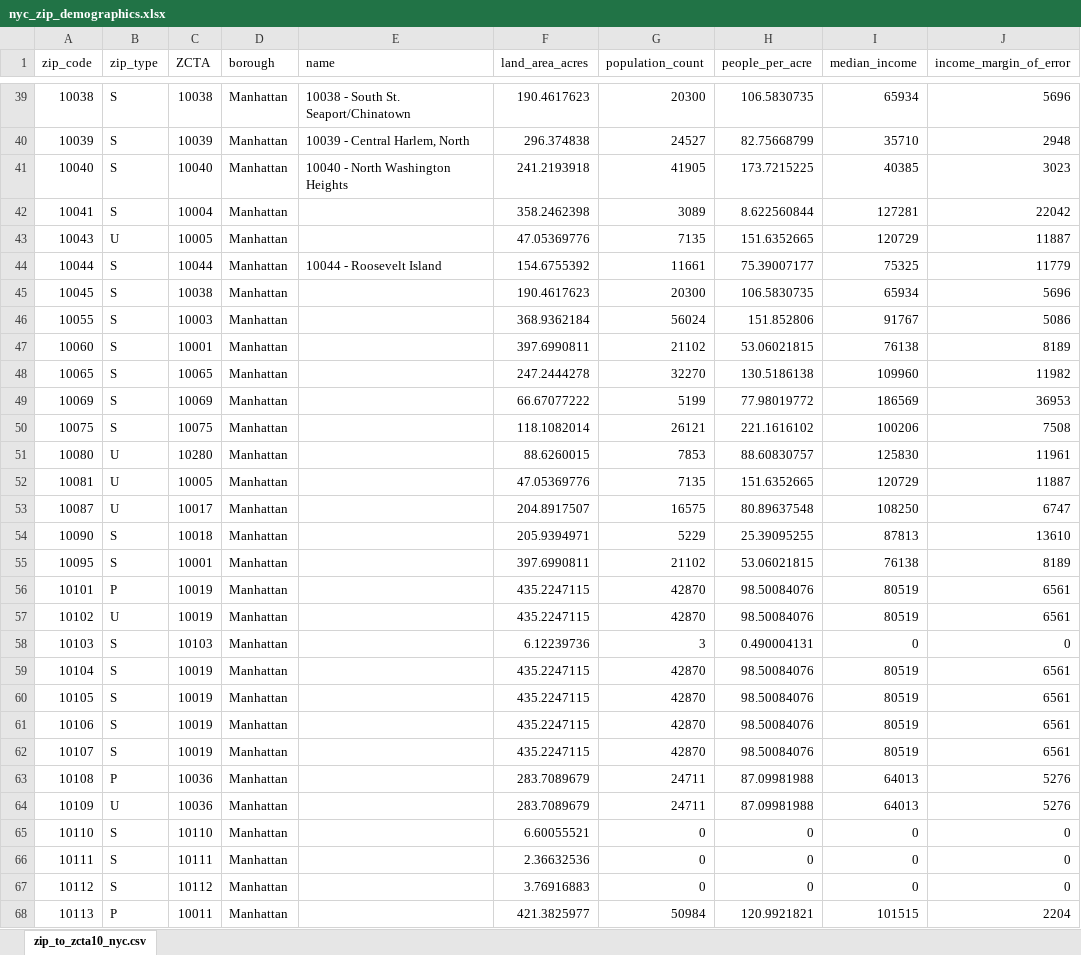
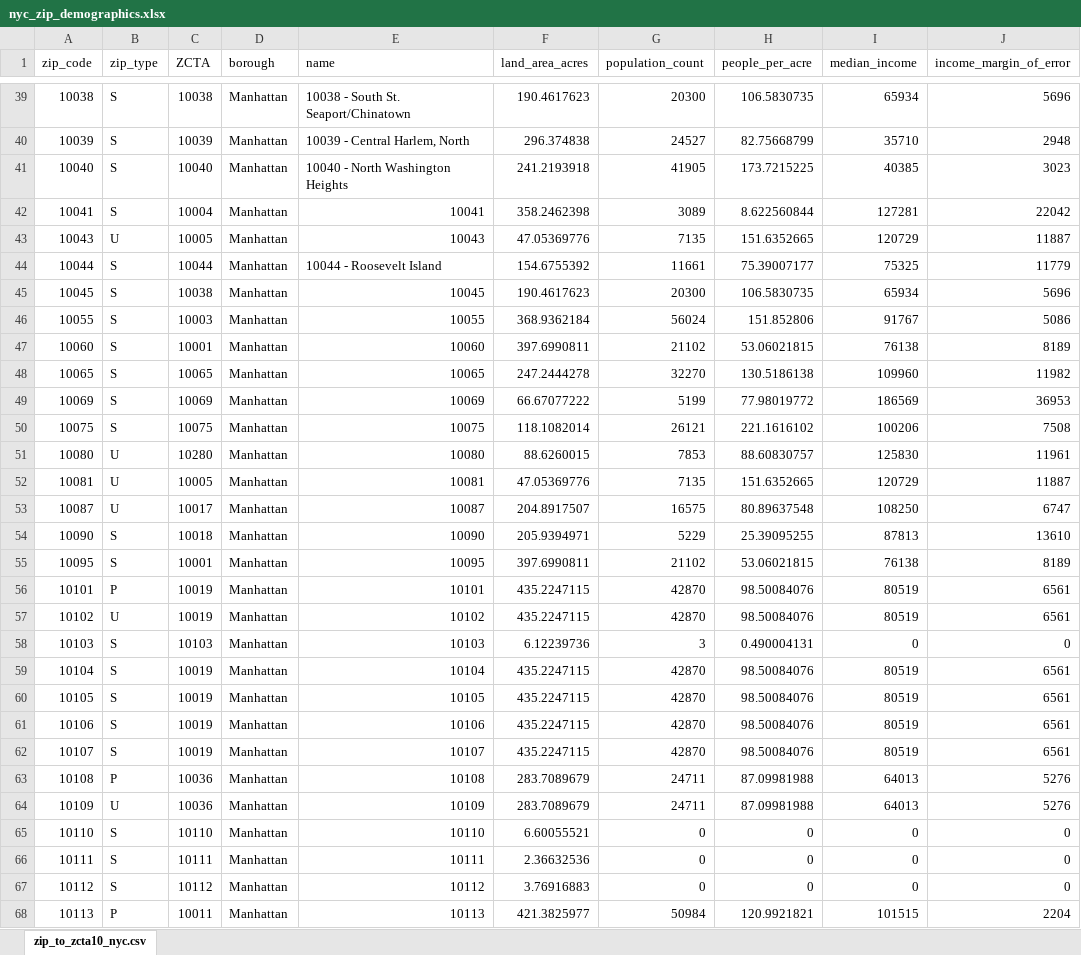
Before and after one commit to sbrudz/ratgraph, an Excel workbook: source/data/nyc_zip_demographics.xlsx, sheet zip_to_zcta10_nyc.csv, drawn as a sheet; only a part is shown, gaps mark what is left out; values as stored, in another font and other column widths than the file's, no borders; the diff covers the shown part only; the diff names each change by its address in the sheet, - before the commit and + after, or states it on an @@ line.

Commit message:
Added zip code names to labels

```diff
--- a/source/data/nyc_zip_demographics.xlsx (sheet zip_to_zcta10_nyc.csv)
+++ b/source/data/nyc_zip_demographics.xlsx (sheet zip_to_zcta10_nyc.csv)
-E42 (name): (empty)
+E42 (name): 10041
-E43 (name): (empty)
+E43 (name): 10043
-E45 (name): (empty)
+E45 (name): 10045
-E46 (name): (empty)
+E46 (name): 10055
-E47 (name): (empty)
+E47 (name): 10060
-E48 (name): (empty)
+E48 (name): 10065
-E49 (name): (empty)
+E49 (name): 10069
-E50 (name): (empty)
+E50 (name): 10075
-E51 (name): (empty)
+E51 (name): 10080
-E52 (name): (empty)
+E52 (name): 10081
-E53 (name): (empty)
+E53 (name): 10087
-E54 (name): (empty)
+E54 (name): 10090
-E55 (name): (empty)
+E55 (name): 10095
-E56 (name): (empty)
+E56 (name): 10101
-E57 (name): (empty)
+E57 (name): 10102
-E58 (name): (empty)
+E58 (name): 10103
-E59 (name): (empty)
+E59 (name): 10104
-E60 (name): (empty)
+E60 (name): 10105
-E61 (name): (empty)
+E61 (name): 10106
-E62 (name): (empty)
+E62 (name): 10107
-E63 (name): (empty)
+E63 (name): 10108
-E64 (name): (empty)
+E64 (name): 10109
-E65 (name): (empty)
+E65 (name): 10110
-E66 (name): (empty)
+E66 (name): 10111
-E67 (name): (empty)
+E67 (name): 10112
-E68 (name): (empty)
+E68 (name): 10113
```
Also changed, not shown: 95 edited cells elsewhere in this sheet, 3 other files.
